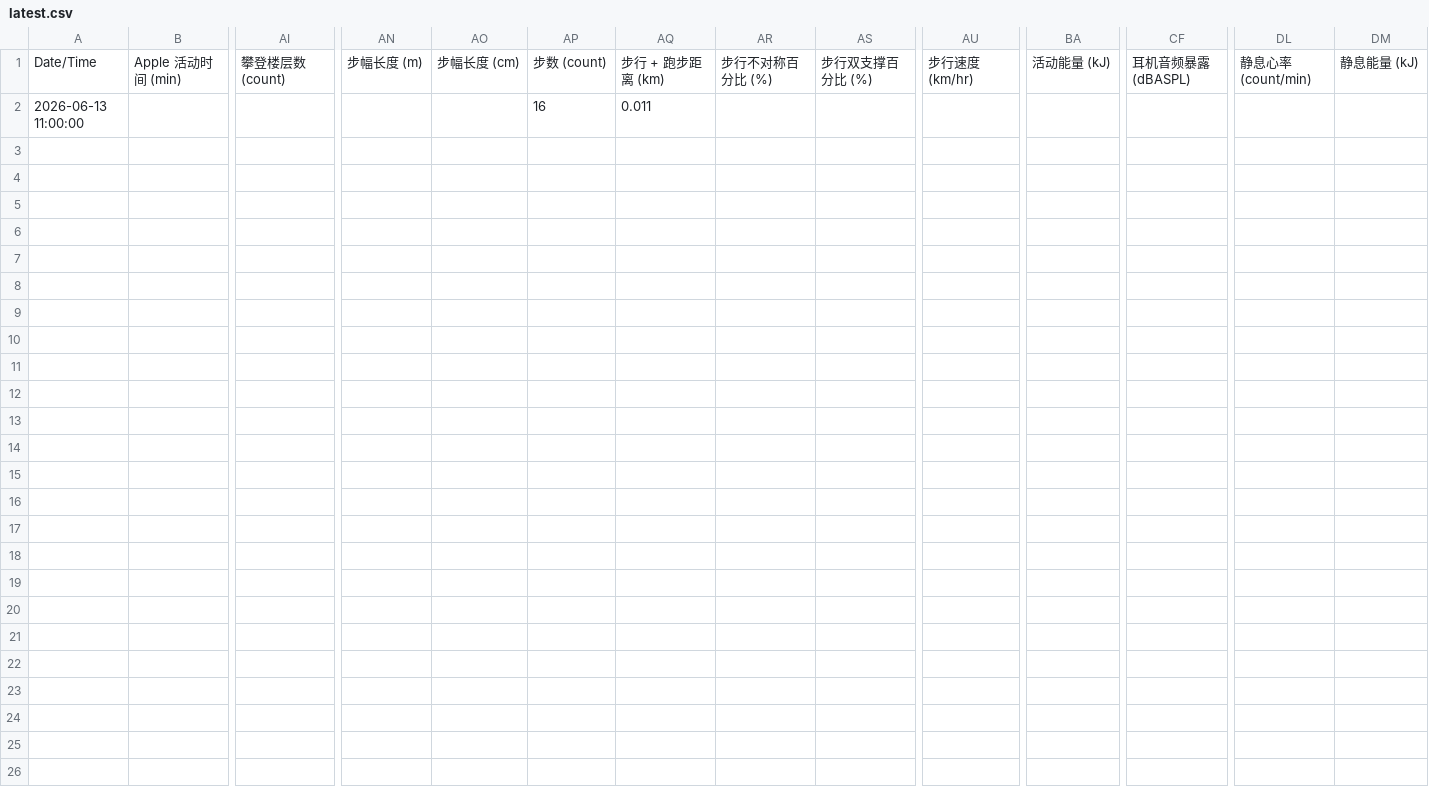
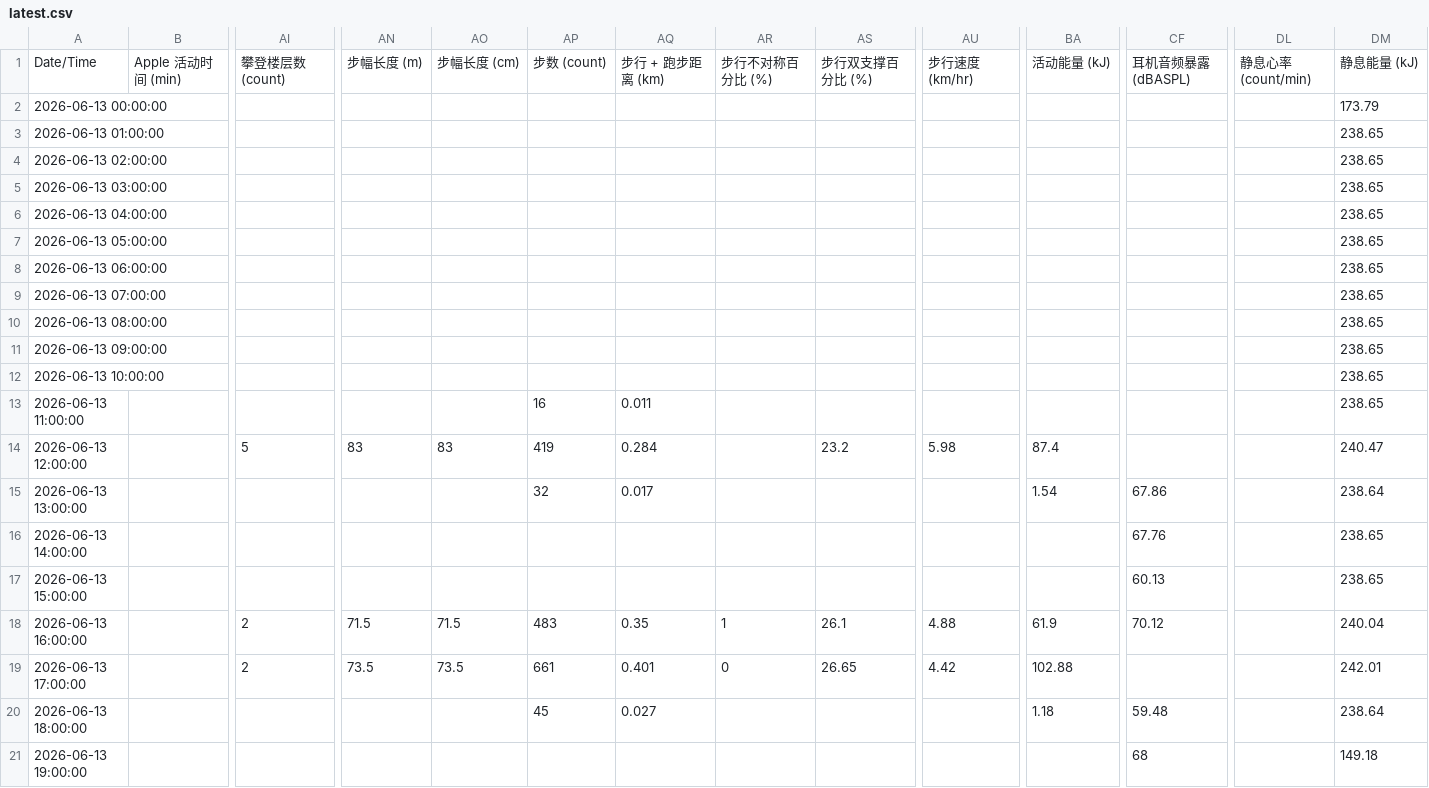
Before and after one commit to adrian110874/health-data, a CSV file: latest.csv, drawn as a sheet; only a part is shown, gaps mark what is left out; addresses are those after the commit; rows hold the shown columns only; the diff names each change by its address in the sheet, - before the commit and + after, or states it on an @@ line.

Commit message:
update latest.csv

```diff
--- a/latest.csv
+++ b/latest.csv
+row 2: 2026-06-13 00:00:00 |  |  |  |  |  |  |  |  |  |  |  |  | 173.79
+row 3: 2026-06-13 01:00:00 |  |  |  |  |  |  |  |  |  |  |  |  | 238.65
+row 4: 2026-06-13 02:00:00 |  |  |  |  |  |  |  |  |  |  |  |  | 238.65
+row 5: 2026-06-13 03:00:00 |  |  |  |  |  |  |  |  |  |  |  |  | 238.65
+row 6: 2026-06-13 04:00:00 |  |  |  |  |  |  |  |  |  |  |  |  | 238.65
+row 7: 2026-06-13 05:00:00 |  |  |  |  |  |  |  |  |  |  |  |  | 238.65
+row 8: 2026-06-13 06:00:00 |  |  |  |  |  |  |  |  |  |  |  |  | 238.65
+row 9: 2026-06-13 07:00:00 |  |  |  |  |  |  |  |  |  |  |  |  | 238.65
+row 10: 2026-06-13 08:00:00 |  |  |  |  |  |  |  |  |  |  |  |  | 238.65
+row 11: 2026-06-13 09:00:00 |  |  |  |  |  |  |  |  |  |  |  |  | 238.65
+row 12: 2026-06-13 10:00:00 |  |  |  |  |  |  |  |  |  |  |  |  | 238.65
-DM13: (empty)
+DM13: 238.65
+row 14: 2026-06-13 12:00:00 |  | 5 | 83 | 83 | 419 | 0.284 |  | 23.2 | 5.98 | 87.4 |  |  | 240.47
+row 15: 2026-06-13 13:00:00 |  |  |  |  | 32 | 0.017 |  |  |  | 1.54 | 67.86 |  | 238.64
+row 16: 2026-06-13 14:00:00 |  |  |  |  |  |  |  |  |  |  | 67.76 |  | 238.65
+row 17: 2026-06-13 15:00:00 |  |  |  |  |  |  |  |  |  |  | 60.13 |  | 238.65
+row 18: 2026-06-13 16:00:00 |  | 2 | 71.5 | 71.5 | 483 | 0.35 | 1 | 26.1 | 4.88 | 61.9 | 70.12 |  | 240.04
+row 19: 2026-06-13 17:00:00 |  | 2 | 73.5 | 73.5 | 661 | 0.401 | 0 | 26.65 | 4.42 | 102.88 |  |  | 242.01
+row 20: 2026-06-13 18:00:00 |  |  |  |  | 45 | 0.027 |  |  |  | 1.18 | 59.48 |  | 238.64
+row 21: 2026-06-13 19:00:00 |  |  |  |  |  |  |  |  |  |  | 68 |  | 149.18
```
